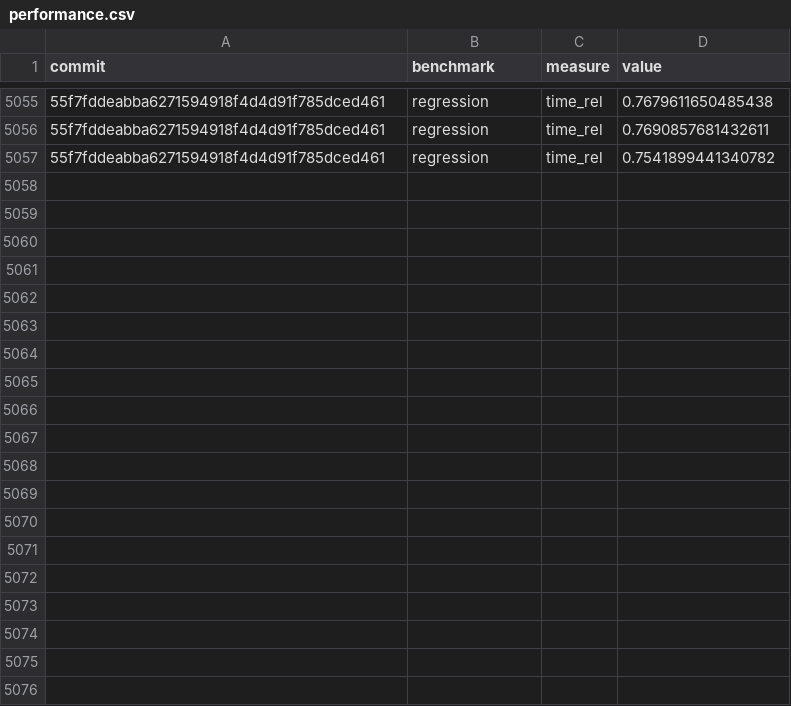
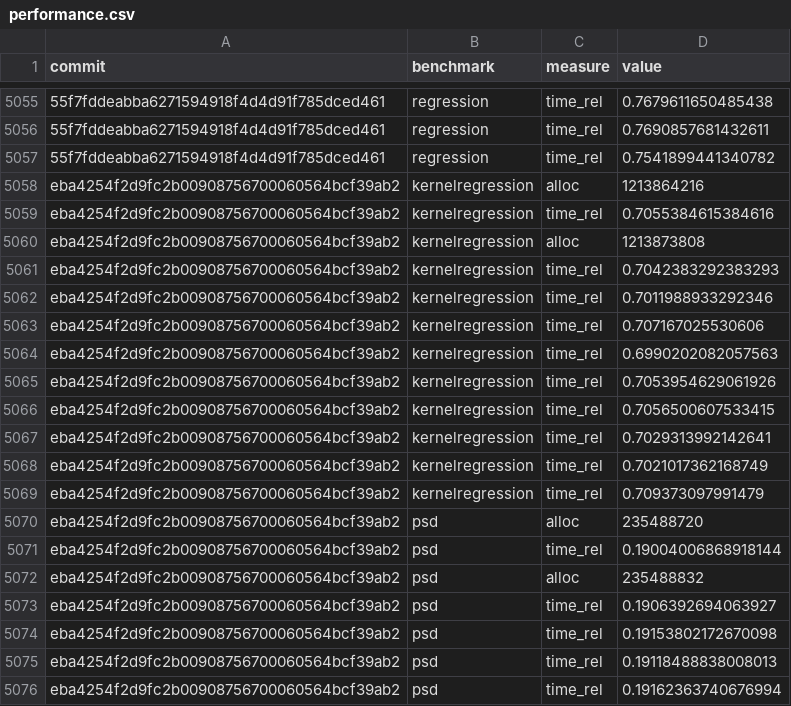
Before and after one commit to google-research/dex-lang, a CSV file: performance.csv, drawn as a sheet; only a part is shown, gaps mark what is left out; the diff covers the shown part only.

Commit message:
Add measurements for eba4254f2d9fc2b00908756700060564bcf39ab2

```diff
--- a/performance.csv
+++ b/performance.csv
@@ -5057 +5057,20 @@ commit,benchmark,measure,value
 "55f7fddeabba6271594918f4d4d91f785dced461","regression","time_rel","0.7541899441340782"
+"eba4254f2d9fc2b00908756700060564bcf39ab2","kernelregression","alloc","1213864216"
+"eba4254f2d9fc2b00908756700060564bcf39ab2","kernelregression","time_rel","0.7055384615384616"
+"eba4254f2d9fc2b00908756700060564bcf39ab2","kernelregression","alloc","1213873808"
+"eba4254f2d9fc2b00908756700060564bcf39ab2","kernelregression","time_rel","0.7042383292383293"
+"eba4254f2d9fc2b00908756700060564bcf39ab2","kernelregression","time_rel","0.7011988933292346"
+"eba4254f2d9fc2b00908756700060564bcf39ab2","kernelregression","time_rel","0.707167025530606"
+"eba4254f2d9fc2b00908756700060564bcf39ab2","kernelregression","time_rel","0.6990202082057563"
+"eba4254f2d9fc2b00908756700060564bcf39ab2","kernelregression","time_rel","0.7053954629061926"
+"eba4254f2d9fc2b00908756700060564bcf39ab2","kernelregression","time_rel","0.7056500607533415"
+"eba4254f2d9fc2b00908756700060564bcf39ab2","kernelregression","time_rel","0.7029313992142641"
+"eba4254f2d9fc2b00908756700060564bcf39ab2","kernelregression","time_rel","0.7021017362168749"
+"eba4254f2d9fc2b00908756700060564bcf39ab2","kernelregression","time_rel","0.709373097991479"
+"eba4254f2d9fc2b00908756700060564bcf39ab2","psd","alloc","235488720"
+"eba4254f2d9fc2b00908756700060564bcf39ab2","psd","time_rel","0.19004006868918144"
+"eba4254f2d9fc2b00908756700060564bcf39ab2","psd","alloc","235488832"
+"eba4254f2d9fc2b00908756700060564bcf39ab2","psd","time_rel","0.1906392694063927"
+"eba4254f2d9fc2b00908756700060564bcf39ab2","psd","time_rel","0.19153802172670098"
+"eba4254f2d9fc2b00908756700060564bcf39ab2","psd","time_rel","0.19118488838008013"
+"eba4254f2d9fc2b00908756700060564bcf39ab2","psd","time_rel","0.19162363740676994"
```
Also changed, not shown: 29 added rows elsewhere in this file, commits.csv.
